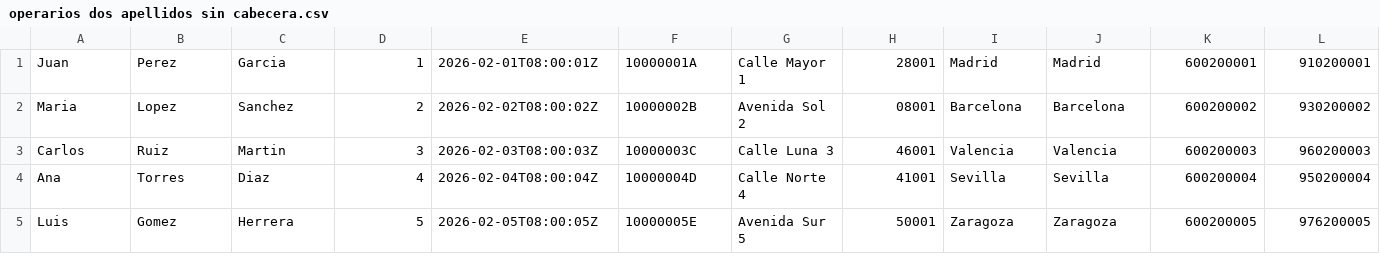
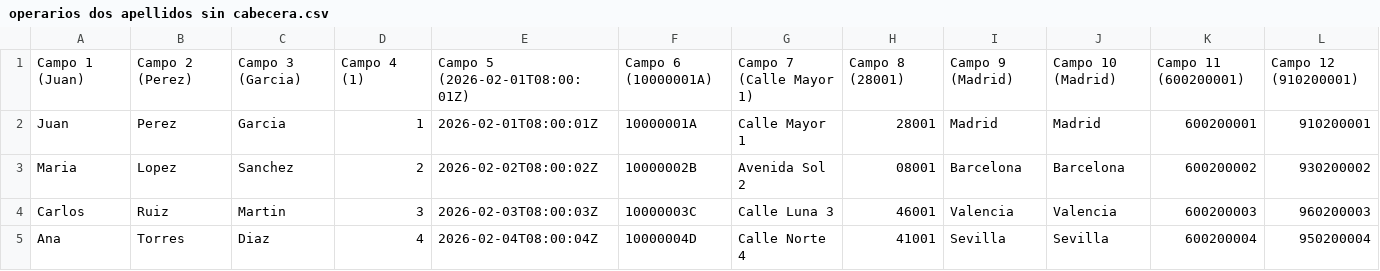
Before and after one commit to Sergiolunabellido/Gestor-Documental-de-Clientes-GDC-, a CSV file: assets/archivosC/cliente_39/operarios dos apellidos sin cabecera.csv, drawn as a sheet; only a part is shown; the shorter side is filled out with more unchanged rows; rows hold the shown columns only; the diff names each change by its address in the sheet, - before the commit and + after, or states it on an @@ line.

Commit message:
Cambio en la interfaz de usuario en importar y conversorArchivoCSV

```diff
--- a/assets/archivosC/cliente_39/operarios dos apellidos sin cabecera.csv
+++ b/assets/archivosC/cliente_39/operarios dos apellidos sin cabecera.csv
+row 1: Campo 1 (Juan) | Campo 2 (Perez) | Campo 3 (Garcia) | Campo 4 (1) | Campo 5 (2026-02-01T08:00:01Z) | Campo 6 (10000001A) | Campo 7 (Calle Mayor 1) | Campo 8 (28001) | Campo 9 (Madrid) | Campo 10 (Madrid) | Campo 11 (600200001) | Campo 12 (910200001)
```
Also changed, not shown: 13 other files.
